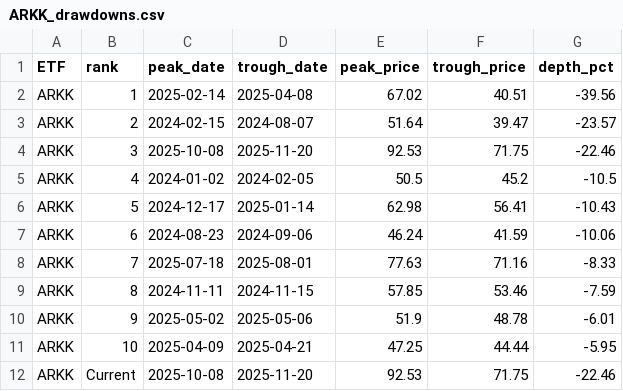
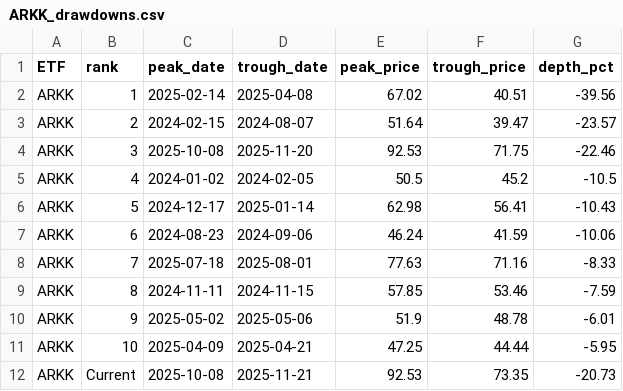
Before and after one commit to robynge/drawdown-dashboard, a CSV file: data/precomputed/ARKK_drawdowns.csv, drawn as a sheet.

```diff
--- a/data/precomputed/ARKK_drawdowns.csv
+++ b/data/precomputed/ARKK_drawdowns.csv
@@ -11,2 +11,2 @@ ARKK,9,2025-05-02,2025-05-06,51.9,48.78,-6.01
 ARKK,10,2025-04-09,2025-04-21,47.25,44.44,-5.95
-ARKK,Current,2025-10-08,2025-11-20,92.53,71.75,-22.46
+ARKK,Current,2025-10-08,2025-11-21,92.53,73.35,-20.73
```
Also changed, not shown: data/precomputed/ARKF_drawdowns.csv, data/precomputed/ARKG_drawdowns.csv, 4 other files.
